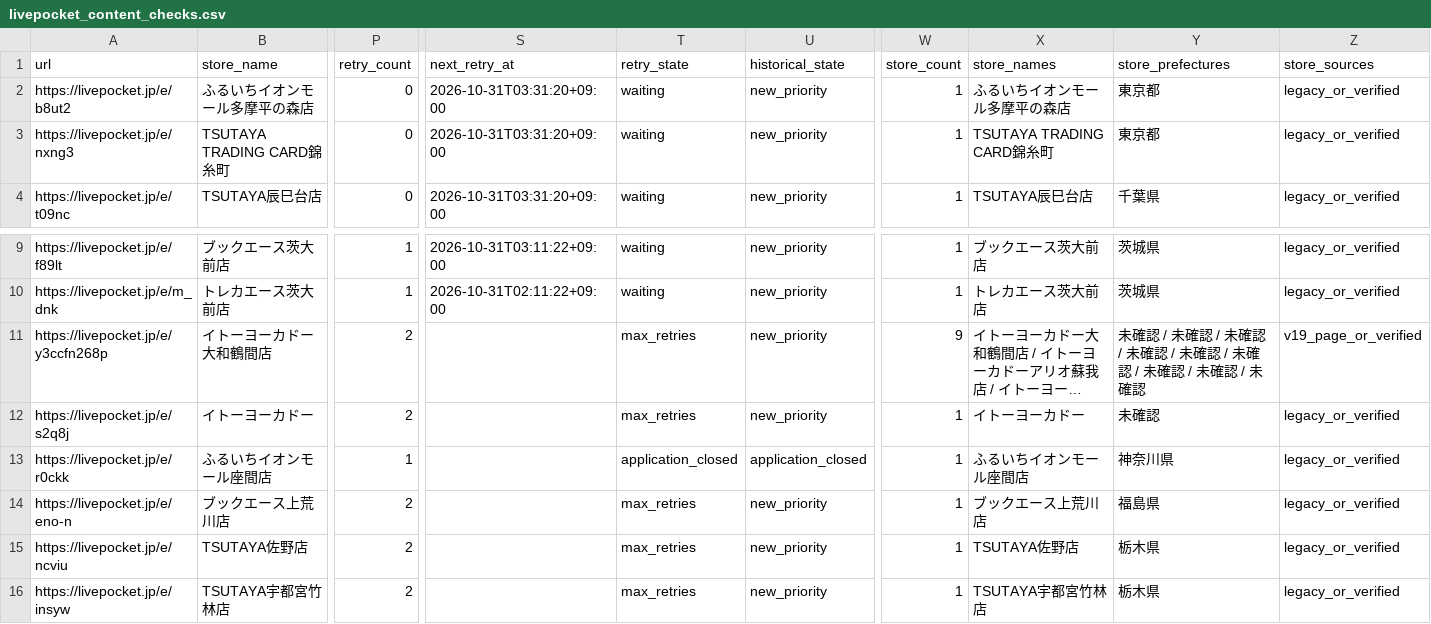
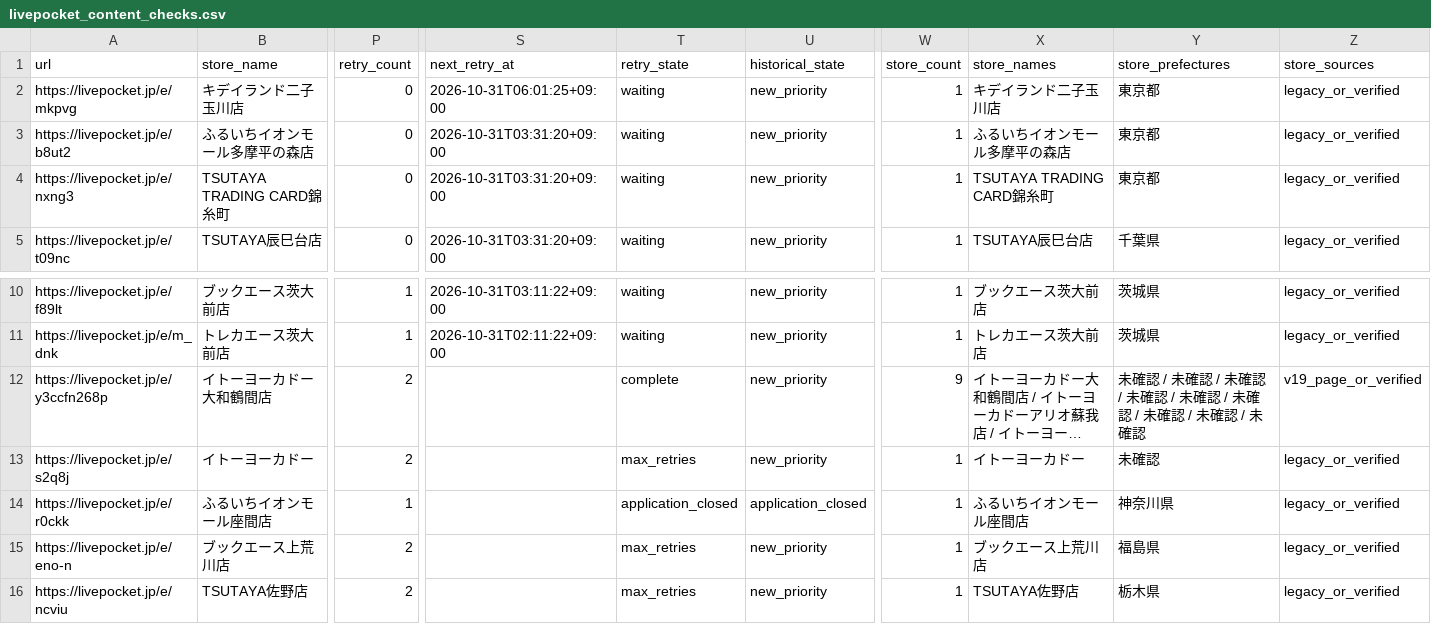
Before and after one commit to ttttt-9554/pokeca-map, a CSV file: livepocket_content_checks.csv, drawn as a sheet; only a part is shown, gaps mark what is left out; the shorter side is filled out with more unchanged rows; long unchanged cells end in …; addresses are those after the commit; rows hold the shown columns only; the diff names each change by its address in the sheet, - before the commit and + after, or states it on an @@ line.

```diff
--- a/livepocket_content_checks.csv
+++ b/livepocket_content_checks.csv
+row 2: https://livepocket.jp/e/mkpvg | キデイランド二子玉川店 | 0 | 2026-10-31T06:01:25+09:00 | waiting | new_priority | 1 | キデイランド二子玉川店 | 東京都 | legacy_or_verified
-T12 (retry_state): max_retries
+T12 (retry_state): complete
```
Also changed, not shown: livepocket_deadline_sources.csv, 5 other files.
